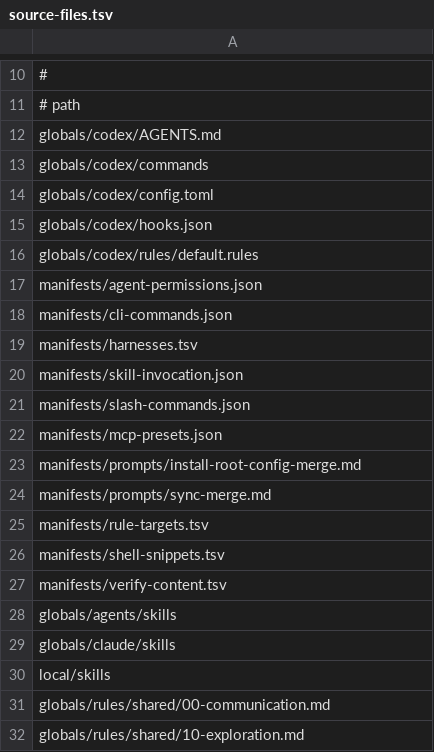
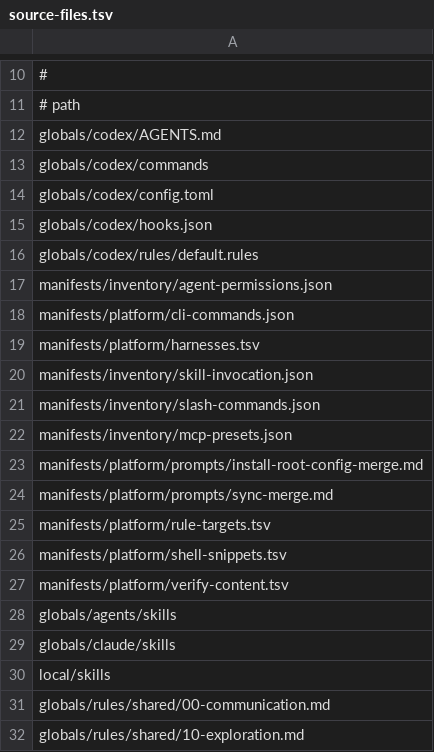
Before and after one commit to kirinmurphy/agent_harness_configs, a TSV file: manifests/platform/source-files.tsv (was manifests/source-files.tsv), drawn as a sheet; only a part is shown, gaps mark what is left out.

```diff
--- a/manifests/source-files.tsv
+++ b/manifests/platform/source-files.tsv
@@ -16,13 +16,13 @@ globals/codex/hooks.json
 globals/codex/rules/default.rules
-manifests/agent-permissions.json
-manifests/cli-commands.json
-manifests/harnesses.tsv
-manifests/skill-invocation.json
-manifests/slash-commands.json
-manifests/mcp-presets.json
-manifests/prompts/install-root-config-merge.md
-manifests/prompts/sync-merge.md
-manifests/rule-targets.tsv
-manifests/shell-snippets.tsv
-manifests/verify-content.tsv
+manifests/inventory/agent-permissions.json
+manifests/platform/cli-commands.json
+manifests/platform/harnesses.tsv
+manifests/inventory/skill-invocation.json
+manifests/inventory/slash-commands.json
+manifests/inventory/mcp-presets.json
+manifests/platform/prompts/install-root-config-merge.md
+manifests/platform/prompts/sync-merge.md
+manifests/platform/rule-targets.tsv
+manifests/platform/shell-snippets.tsv
+manifests/platform/verify-content.tsv
 globals/agents/skills
```
Also changed, not shown: 54 other files.
